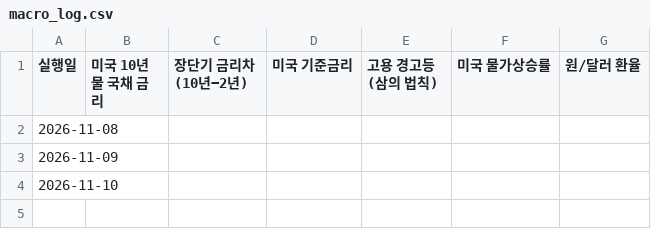
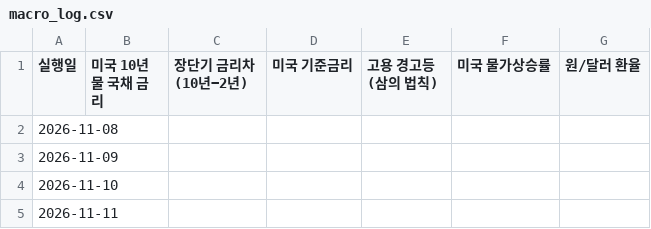
Before and after one commit to jhj1530/macro-dashboard, a CSV file: data/macro_log.csv, drawn as a sheet.

```diff
--- a/data/macro_log.csv
+++ b/data/macro_log.csv
@@ -4 +4,2 @@
 2026-11-10,,,,,,
+2026-11-11,,,,,,
```
